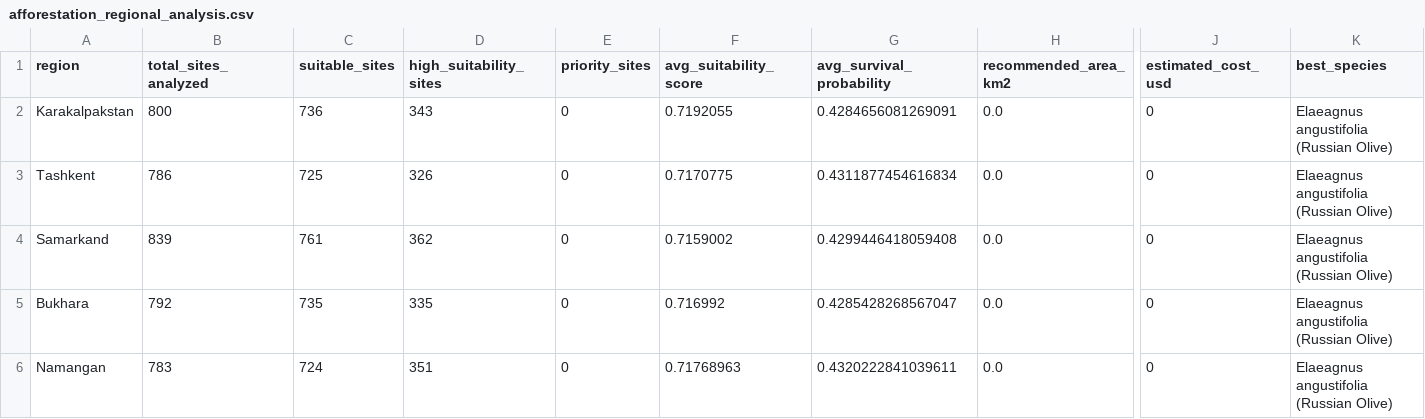
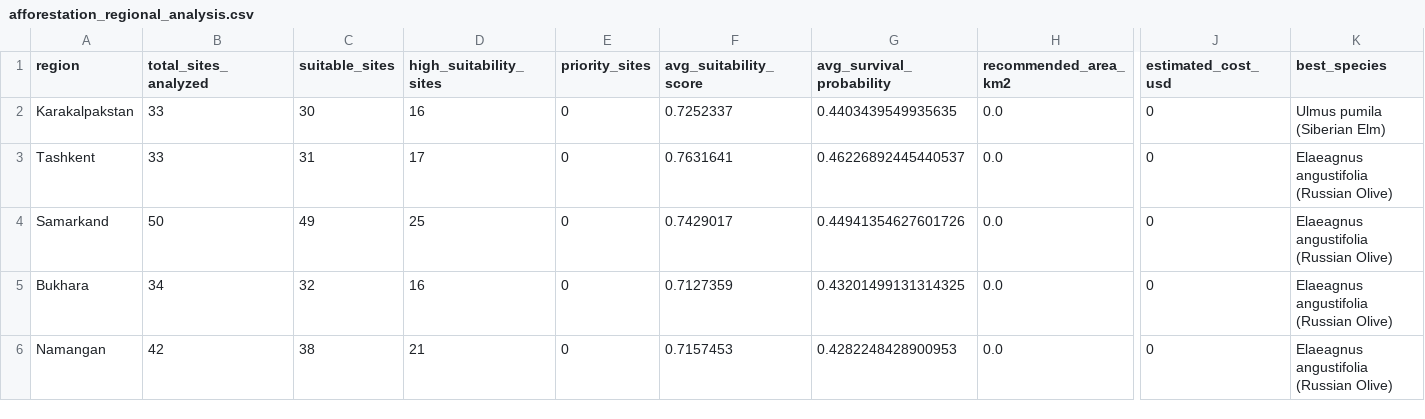
Before and after one commit to tim7en/alphaearth, a CSV file: alphaearth-uz/alphaearth-uz/tables/afforestation_regional_analysis.csv, drawn as a sheet; only a part is shown, gaps mark what is left out; the diff names each change by its address in the sheet, - before the commit and + after, or states it on an @@ line.

```diff
--- a/alphaearth-uz/alphaearth-uz/tables/afforestation_regional_analysis.csv
+++ b/alphaearth-uz/alphaearth-uz/tables/afforestation_regional_analysis.csv
-B2 (total_sites_analyzed): 800
+B2 (total_sites_analyzed): 33
-C2 (suitable_sites): 736
+C2 (suitable_sites): 30
-D2 (high_suitability_sites): 343
+D2 (high_suitability_sites): 16
-F2 (avg_suitability_score): 0.7192055
+F2 (avg_suitability_score): 0.7252337
-G2 (avg_survival_probability): 0.4284656081269091
+G2 (avg_survival_probability): 0.4403439549935635
-K2 (best_species): Elaeagnus angustifolia (Russian Olive)
+K2 (best_species): Ulmus pumila (Siberian Elm)
-B3 (total_sites_analyzed): 786
+B3 (total_sites_analyzed): 33
-C3 (suitable_sites): 725
+C3 (suitable_sites): 31
-D3 (high_suitability_sites): 326
+D3 (high_suitability_sites): 17
-F3 (avg_suitability_score): 0.7170775
+F3 (avg_suitability_score): 0.7631641
-G3 (avg_survival_probability): 0.4311877454616834
+G3 (avg_survival_probability): 0.46226892445440537
-B4 (total_sites_analyzed): 839
+B4 (total_sites_analyzed): 50
-C4 (suitable_sites): 761
+C4 (suitable_sites): 49
-D4 (high_suitability_sites): 362
+D4 (high_suitability_sites): 25
-F4 (avg_suitability_score): 0.7159002
+F4 (avg_suitability_score): 0.7429017
-G4 (avg_survival_probability): 0.4299446418059408
+G4 (avg_survival_probability): 0.44941354627601726
-B5 (total_sites_analyzed): 792
+B5 (total_sites_analyzed): 34
-C5 (suitable_sites): 735
+C5 (suitable_sites): 32
-D5 (high_suitability_sites): 335
+D5 (high_suitability_sites): 16
-F5 (avg_suitability_score): 0.716992
+F5 (avg_suitability_score): 0.7127359
-G5 (avg_survival_probability): 0.4285428268567047
+G5 (avg_survival_probability): 0.43201499131314325
-B6 (total_sites_analyzed): 783
+B6 (total_sites_analyzed): 42
-C6 (suitable_sites): 724
+C6 (suitable_sites): 38
-D6 (high_suitability_sites): 351
+D6 (high_suitability_sites): 21
-F6 (avg_suitability_score): 0.71768963
+F6 (avg_suitability_score): 0.7157453
-G6 (avg_survival_probability): 0.4320222841039611
+G6 (avg_survival_probability): 0.4282248428900953
```
Also changed, not shown: alphaearth-uz/alphaearth-uz/tables/afforestation_environmental_ranges.csv, alphaearth-uz/alphaearth-uz/tables/afforestation_feature_importance.csv, 48 other files.
